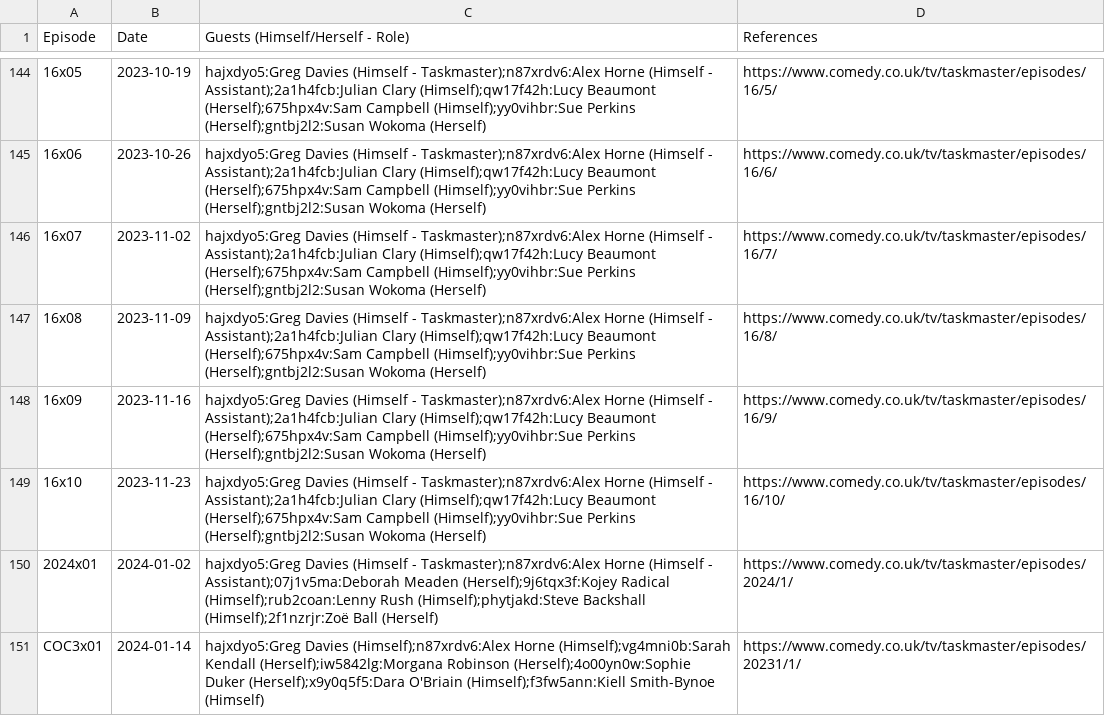
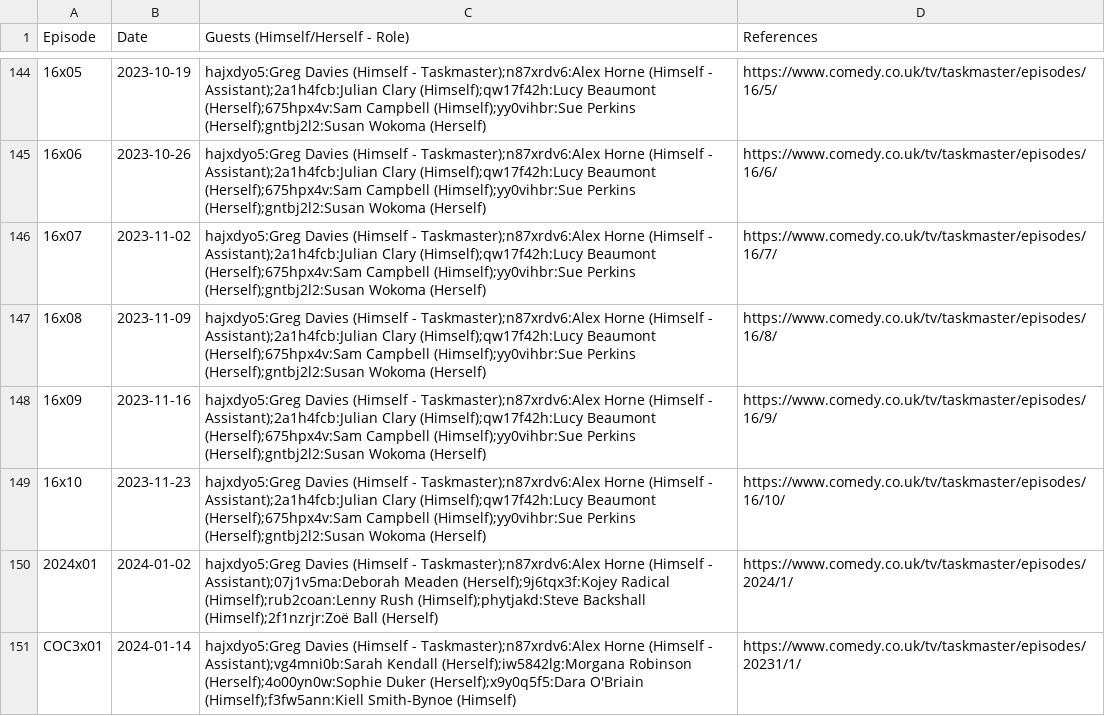
Before and after one commit to slowe/panelshows, a CSV file: shows/data/taskmaster.csv, drawn as a sheet; only a part is shown, gaps mark what is left out; the diff names each change by its address in the sheet, - before the commit and + after, or states it on an @@ line.

Commit message:
Update roles on Taskmaster

```diff
--- a/shows/data/taskmaster.csv
+++ b/shows/data/taskmaster.csv
-C151 (Guests (Himself/Herself - Role)): hajxdyo5:Greg Davies (Himself);n87xrdv6:Alex Horne (Himself);vg4mni0b:Sarah Kendall (Herself);iw5842lg:Morgana…
+C151 (Guests (Himself/Herself - Role)): hajxdyo5:Greg Davies (Himself - Taskmaster);n87xrdv6:Alex Horne (Himself - Assistant);vg4mni0b:Sarah Kendall (Herself);iw5842lg:Morgana…
```
Also changed, not shown: 10 other files.
